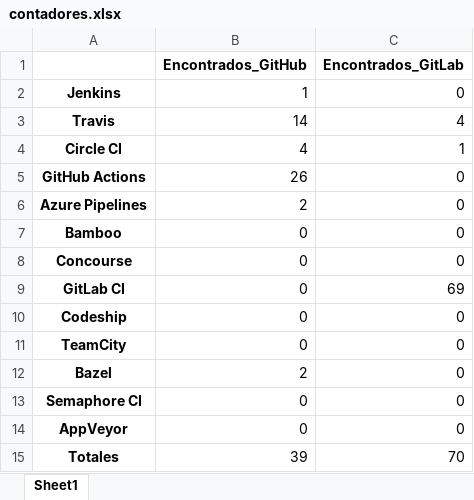
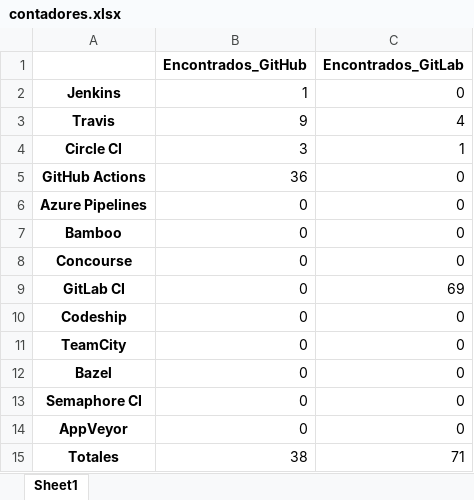
Before and after one commit to jorcontrerasp/BuscadorCIRepos, an Excel workbook: results/contadores.xlsx, sheet Sheet1, drawn as a sheet; values as stored, in another font and other column widths than the file's, no borders; the diff names each change by its address in the sheet, - before the commit and + after, or states it on an @@ line.

```diff
--- a/results/contadores.xlsx (sheet Sheet1)
+++ b/results/contadores.xlsx (sheet Sheet1)
-B3 (Encontrados_GitHub): 14
+B3 (Encontrados_GitHub): 9
-B4 (Encontrados_GitHub): 4
+B4 (Encontrados_GitHub): 3
-B5 (Encontrados_GitHub): 26
+B5 (Encontrados_GitHub): 36
-B6 (Encontrados_GitHub): 2
+B6 (Encontrados_GitHub): 0
-B12 (Encontrados_GitHub): 2
+B12 (Encontrados_GitHub): 0
-B15 (Encontrados_GitHub): 39
+B15 (Encontrados_GitHub): 38
-C15 (Encontrados_GitLab): 70
+C15 (Encontrados_GitLab): 71
```
Also changed, not shown: results/resultados_github.xlsx, results/resultados_gitlab.xlsx, 3 other files.
